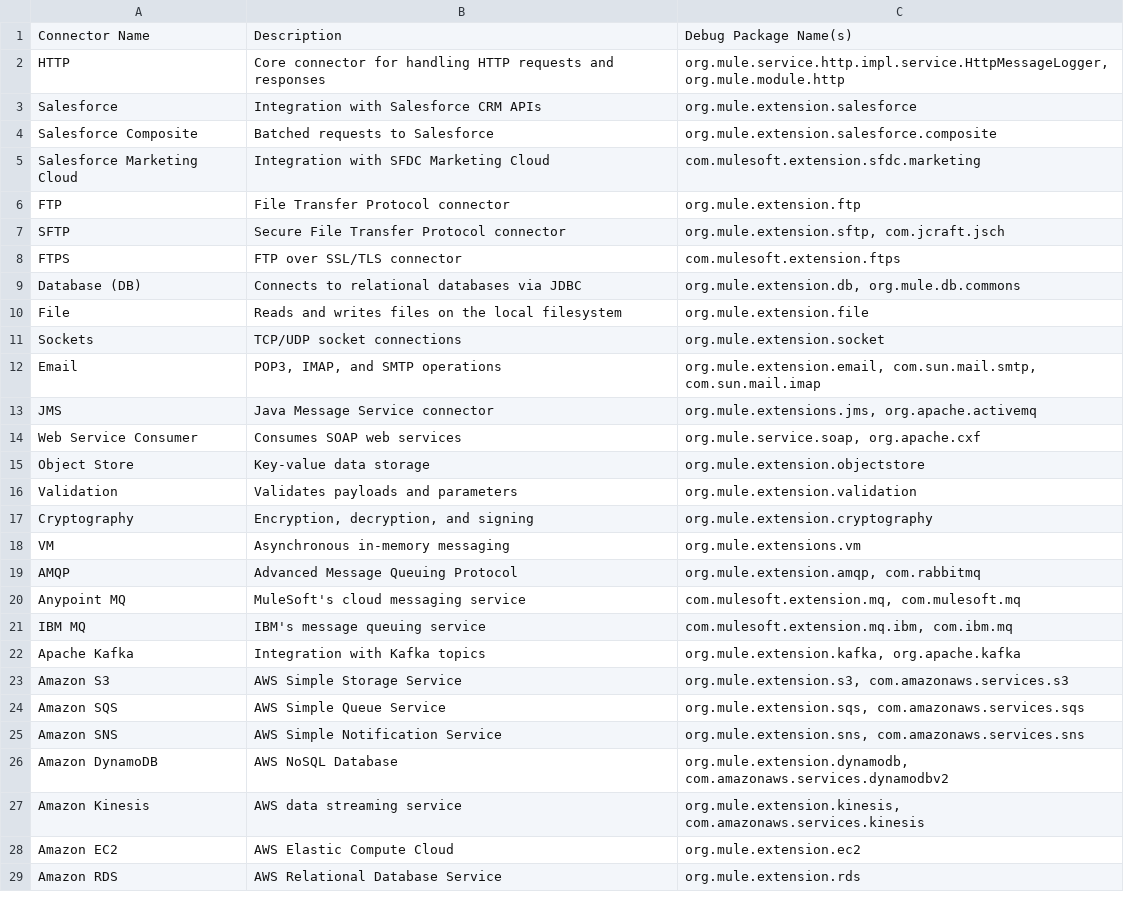
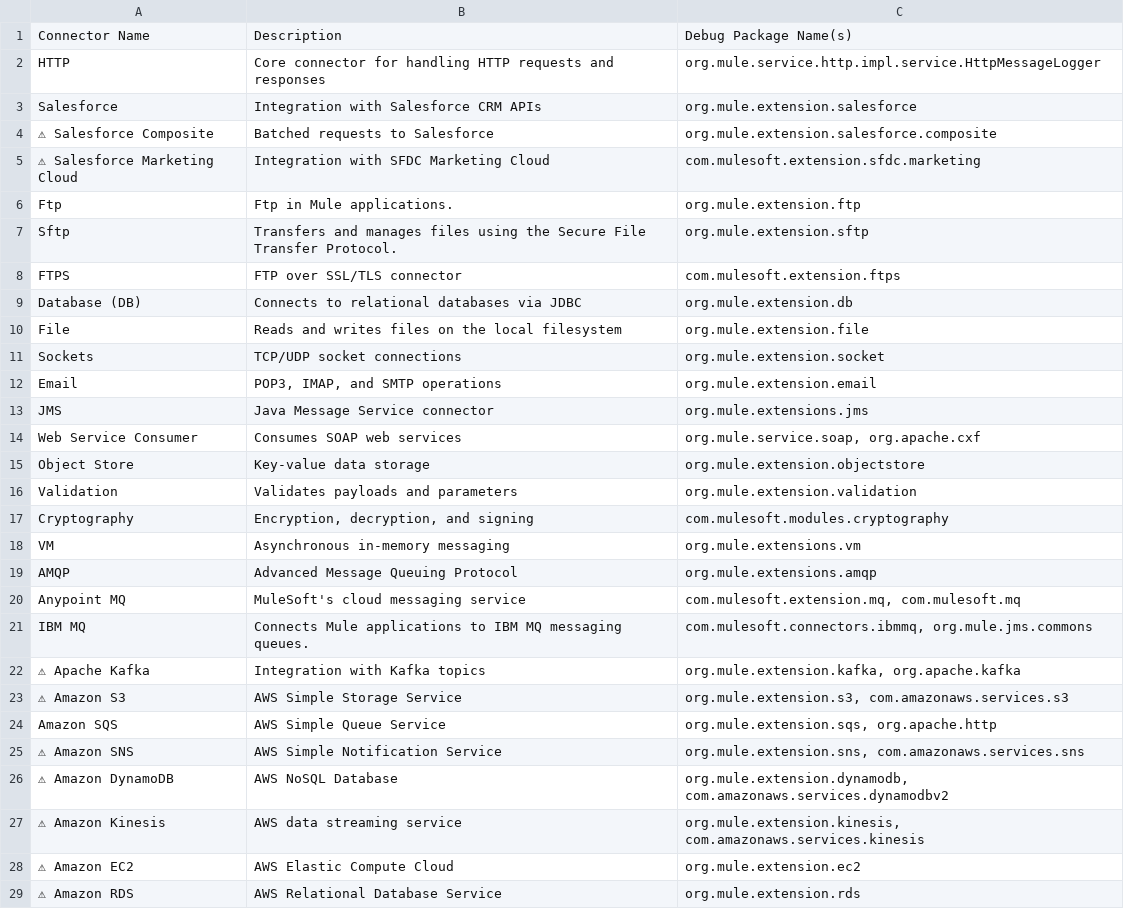
Before and after one commit to Upendra-Thunuguntla/upendra-thunuguntla.github.io, a CSV file: tools/mule-debug-package-finder/debug-packages.csv, drawn as a sheet; only a part is shown; removed rows and columns are numbered as before the commit, all else as after; the diff covers the shown part only; the diff names each change by its address in the sheet, - before the commit and + after, or states it on an @@ line.

```diff
--- a/tools/mule-debug-package-finder/debug-packages.csv
+++ b/tools/mule-debug-package-finder/debug-packages.csv
-C2: org.mule.service.http.impl.service.HttpMessageLogger, org.mule.module.http
+C2: org.mule.service.http.impl.service.HttpMessageLogger
-A4: Salesforce Composite
+A4: ⚠ Salesforce Composite
-A5: Salesforce Marketing Cloud
+A5: ⚠ Salesforce Marketing Cloud
-row 6: FTP | File Transfer Protocol connector | org.mule.extension.ftp
-row 7: SFTP | Secure File Transfer Protocol connector | org.mule.extension.sftp, com.jcraft.jsch
+row 6: Ftp | Ftp in Mule applications. | org.mule.extension.ftp
+row 7: Sftp | Transfers and manages files using the Secure File Transfer Protocol. | org.mule.extension.sftp
-C9: org.mule.extension.db, org.mule.db.commons
+C9: org.mule.extension.db
-C12: org.mule.extension.email, com.sun.mail.smtp, com.sun.mail.imap
+C12: org.mule.extension.email
-C13: org.mule.extensions.jms, org.apache.activemq
+C13: org.mule.extensions.jms
-C17: org.mule.extension.cryptography
+C17: com.mulesoft.modules.cryptography
-C19: org.mule.extension.amqp, com.rabbitmq
+C19: org.mule.extensions.amqp
-B21: IBM's message queuing service
+B21: Connects Mule applications to IBM MQ messaging queues.
-C21: com.mulesoft.extension.mq.ibm, com.ibm.mq
+C21: com.mulesoft.connectors.ibmmq, org.mule.jms.commons
-A22: Apache Kafka
+A22: ⚠ Apache Kafka
-A23: Amazon S3
+A23: ⚠ Amazon S3
-C24: org.mule.extension.sqs, com.amazonaws.services.sqs
+C24: org.mule.extension.sqs, org.apache.http
-A25: Amazon SNS
+A25: ⚠ Amazon SNS
-A26: Amazon DynamoDB
+A26: ⚠ Amazon DynamoDB
-A27: Amazon Kinesis
+A27: ⚠ Amazon Kinesis
-A28: Amazon EC2
+A28: ⚠ Amazon EC2
-A29: Amazon RDS
+A29: ⚠ Amazon RDS
```
Also changed, not shown: 27 added rows and 36 edited cells elsewhere in this file, 3 other files.
